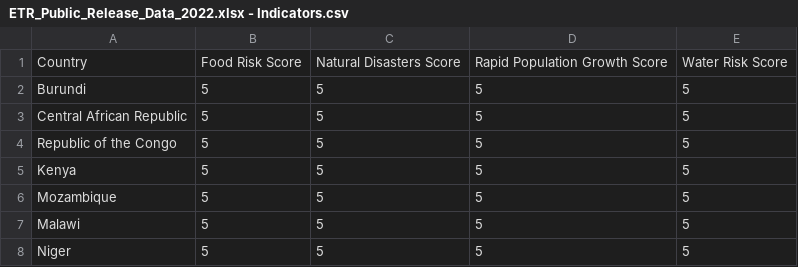
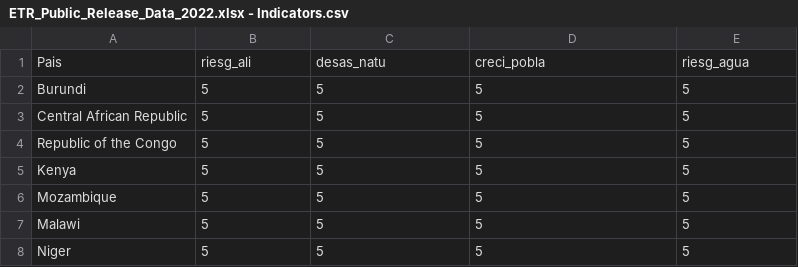
Before and after one commit to KamilaGamarra/Est_2, a CSV file: ETR_Public_Release_Data_2022.xlsx - Indicators.csv, drawn as a sheet; only a part is shown; removed rows and columns are numbered as before the commit, all else as after; the diff names each change by its address in the sheet, - before the commit and + after, or states it on an @@ line.

Commit message:
Add files via upload

```diff
--- a/ETR_Public_Release_Data_2022.xlsx - Indicators.csv
+++ b/ETR_Public_Release_Data_2022.xlsx - Indicators.csv
-row 1: Country | Food Risk Score | Natural Disasters Score | Rapid Population Growth Score | Water Risk Score
+row 1: Pais | riesg_ali | desas_natu | creci_pobla | riesg_agua
```
